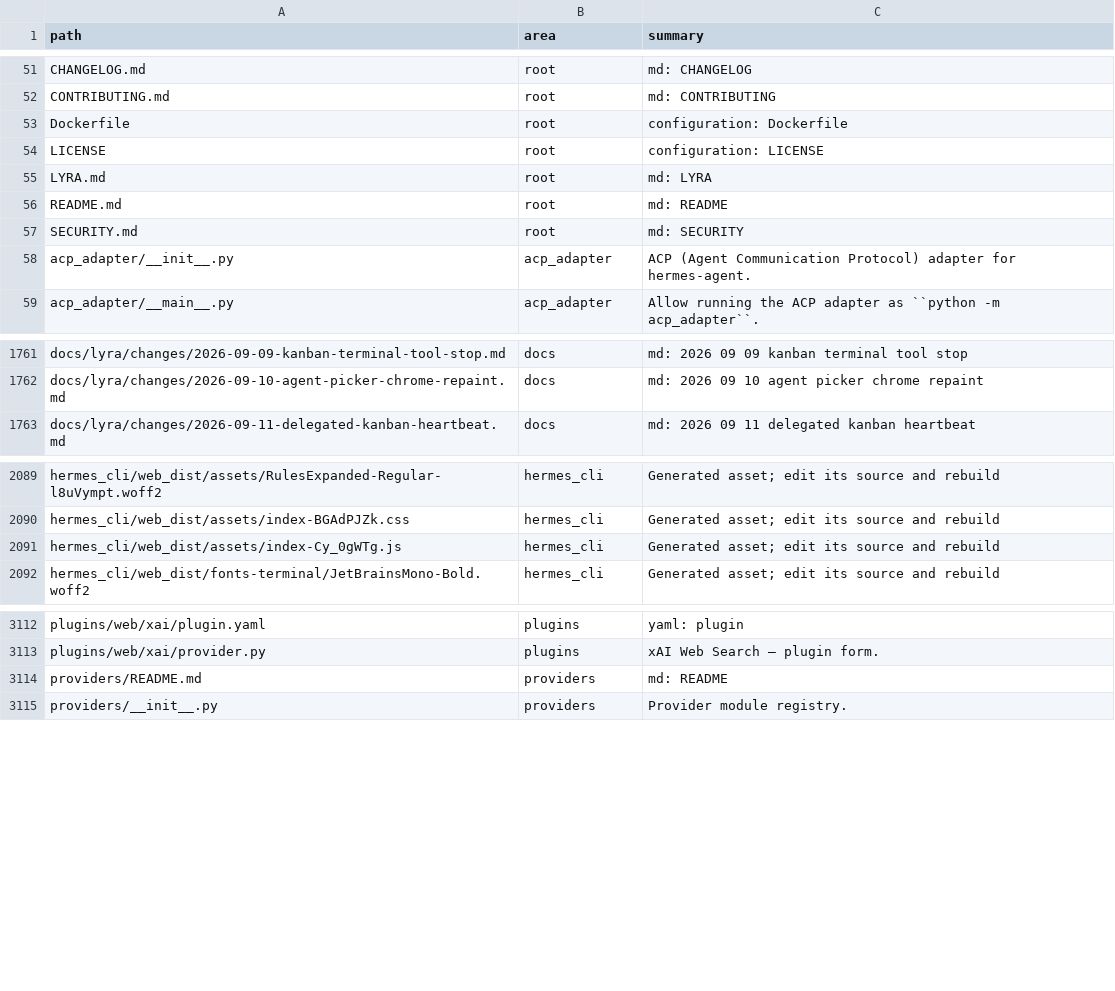
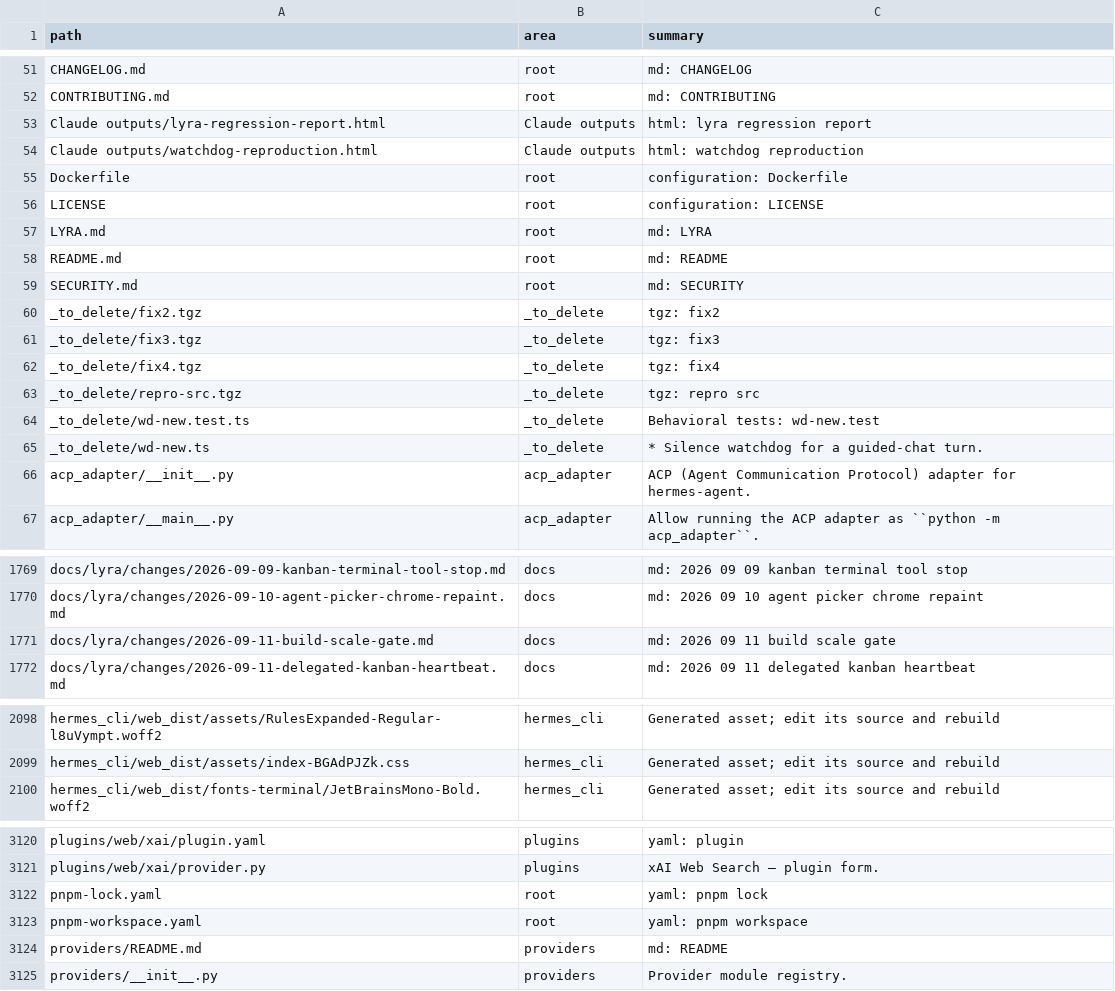
Before and after one commit to ub1979/lyra, a TSV file: docs/lyra/file-index.tsv, drawn as a sheet; only a part is shown, gaps mark what is left out.

Commit message:
fix(lyra): require build scale before planning

```diff
--- a/docs/lyra/file-index.tsv
+++ b/docs/lyra/file-index.tsv
@@ -52,2 +52,4 @@ CHANGELOG.md	root	md: CHANGELOG
 CONTRIBUTING.md	root	md: CONTRIBUTING
+Claude outputs/lyra-regression-report.html	Claude outputs	html: lyra regression report
+Claude outputs/watchdog-reproduction.html	Claude outputs	html: watchdog reproduction
 Dockerfile	root	configuration: Dockerfile
@@ -57,2 +59,8 @@ README.md	root	md: README
 SECURITY.md	root	md: SECURITY
+_to_delete/fix2.tgz	_to_delete	tgz: fix2
+_to_delete/fix3.tgz	_to_delete	tgz: fix3
+_to_delete/fix4.tgz	_to_delete	tgz: fix4
+_to_delete/repro-src.tgz	_to_delete	tgz: repro src
+_to_delete/wd-new.test.ts	_to_delete	Behavioral tests: wd-new.test
+_to_delete/wd-new.ts	_to_delete	* Silence watchdog for a guided-chat turn.
 acp_adapter/__init__.py	acp_adapter	ACP (Agent Communication Protocol) adapter for hermes-agent.
@@ -1762,2 +1770,3 @@ docs/lyra/changes/2026-09-09-kanban-terminal-tool-stop.md	docs	md: 2026 09 09 ka
 docs/lyra/changes/2026-09-10-agent-picker-chrome-repaint.md	docs	md: 2026 09 10 agent picker chrome repaint
+docs/lyra/changes/2026-09-11-build-scale-gate.md	docs	md: 2026 09 11 build scale gate
 docs/lyra/changes/2026-09-11-delegated-kanban-heartbeat.md	docs	md: 2026 09 11 delegated kanban heartbeat
@@ -2090,3 +2099,2 @@ hermes_cli/web_dist/assets/RulesExpanded-Regular-l8uVympt.woff2	hermes_cli	Gener
 hermes_cli/web_dist/assets/index-BGAdPJZk.css	hermes_cli	Generated asset; edit its source and rebuild
-hermes_cli/web_dist/assets/index-Cy_0gWTg.js	hermes_cli	Generated asset; edit its source and rebuild
 hermes_cli/web_dist/fonts-terminal/JetBrainsMono-Bold.woff2	hermes_cli	Generated asset; edit its source and rebuild
@@ -3113,2 +3121,4 @@ plugins/web/xai/plugin.yaml	plugins	yaml: plugin
 plugins/web/xai/provider.py	plugins	xAI Web Search — plugin form.
+pnpm-lock.yaml	root	yaml: pnpm lock
+pnpm-workspace.yaml	root	yaml: pnpm workspace
 providers/README.md	providers	md: README
```
Also changed, not shown: 15 other files.
